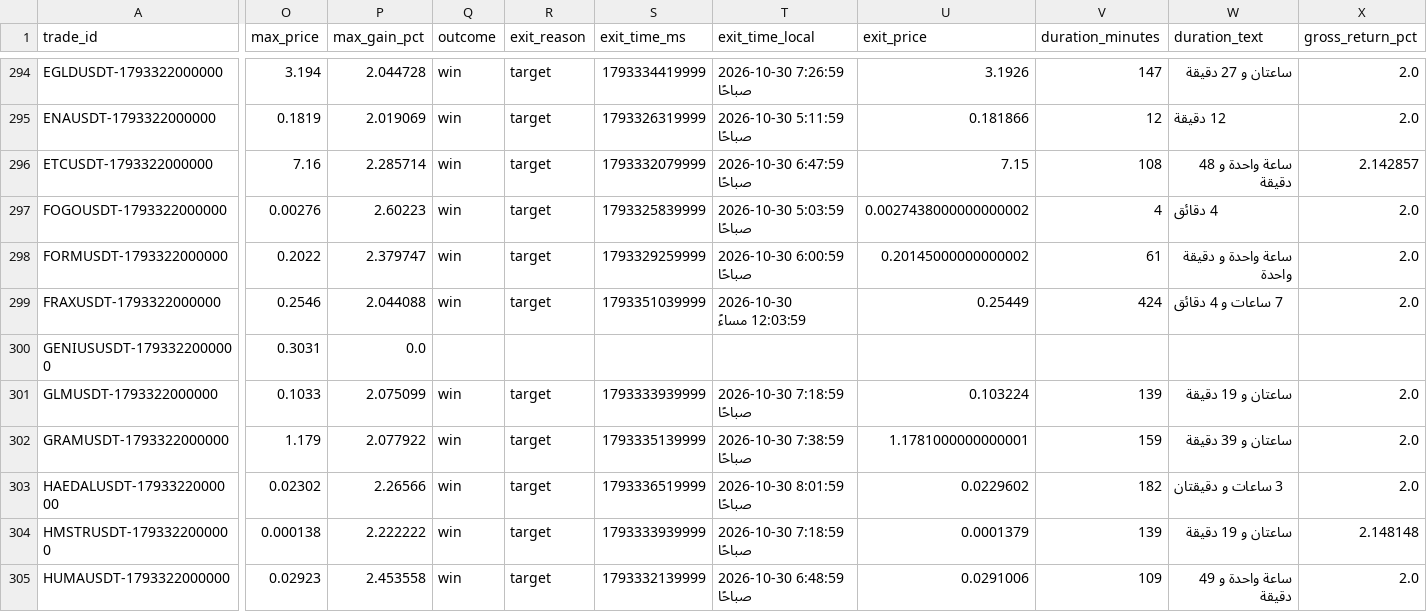
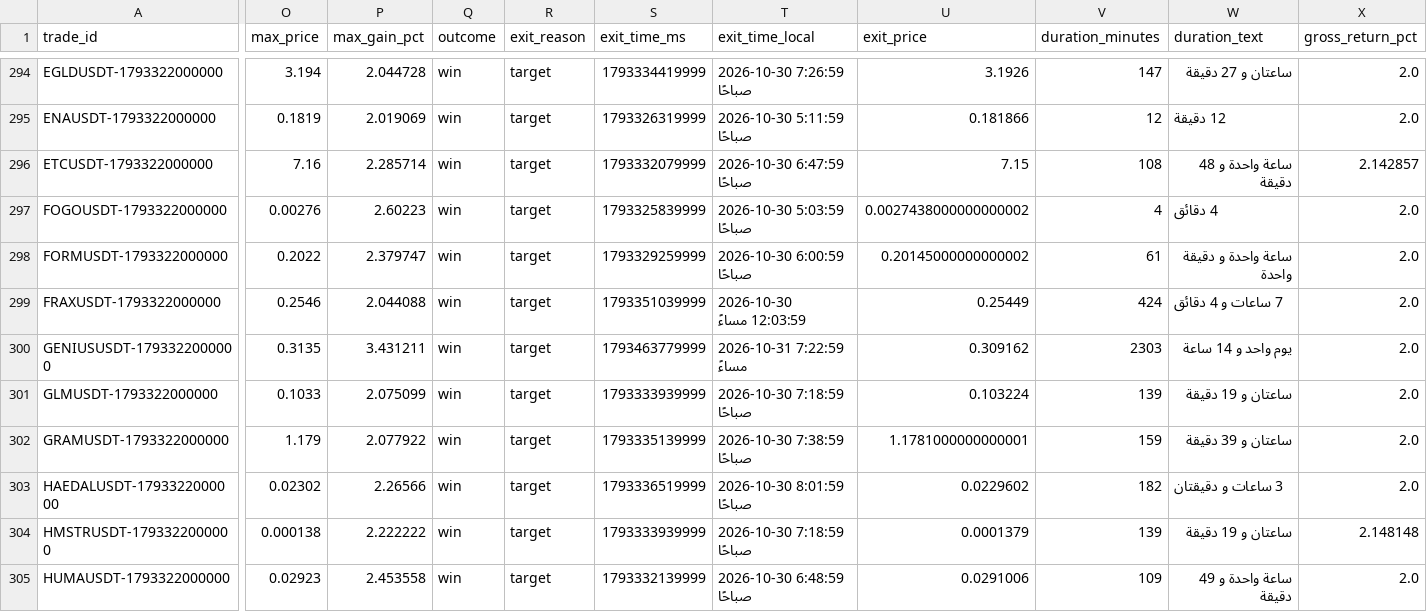
Before and after one commit to turky4500/binance-spot-usdt-signal-bot, a CSV file: data/trades_log_zigzag.csv, drawn as a sheet; only a part is shown, gaps mark what is left out; the diff covers the shown part only; the diff names each change by its address in the sheet, - before the commit and + after, or states it on an @@ line.

```diff
--- a/data/trades_log_zigzag.csv
+++ b/data/trades_log_zigzag.csv
-O300 (max_price): 0.3031
+O300 (max_price): 0.3135
-P300 (max_gain_pct): 0.0
+P300 (max_gain_pct): 3.431211
-Q300 (outcome): (empty)
+Q300 (outcome): win
-R300 (exit_reason): (empty)
+R300 (exit_reason): target
-S300 (exit_time_ms): (empty)
+S300 (exit_time_ms): 1793463779999
-T300 (exit_time_local): (empty)
+T300 (exit_time_local): 2026-10-31 7:22:59 مساءً
-U300 (exit_price): (empty)
+U300 (exit_price): 0.309162
-V300 (duration_minutes): (empty)
+V300 (duration_minutes): 2303
-W300 (duration_text): (empty)
+W300 (duration_text): يوم واحد و 14 ساعة
-X300 (gross_return_pct): (empty)
+X300 (gross_return_pct): 2.0
```
Also changed, not shown: 1 edited cell elsewhere in this file, 1 other file.
